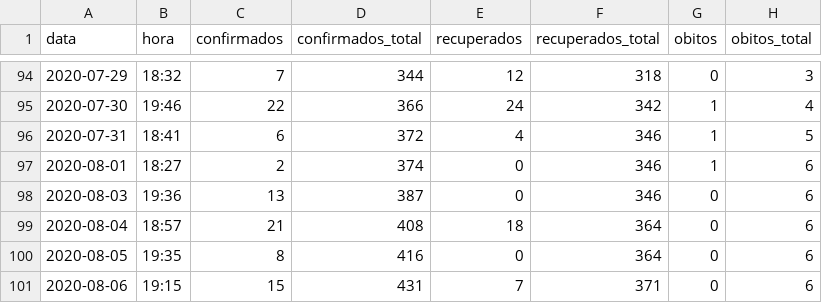
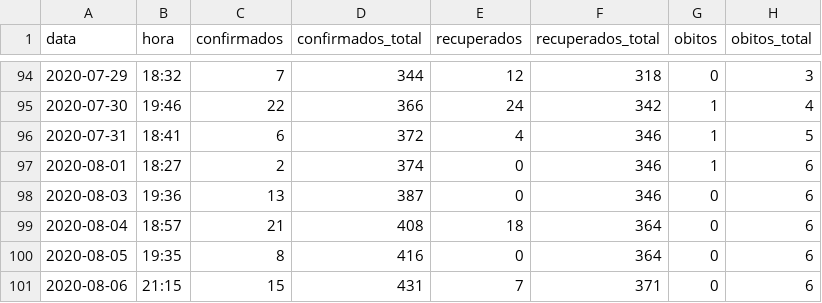
Before and after one commit to notific-com-br/notific-com-br.github.io, a TSV file: covid-data.tsv, drawn as a sheet; only a part is shown, gaps mark what is left out; the diff names each change by its address in the sheet, - before the commit and + after, or states it on an @@ line.

Commit message:
Update covid-data.tsv

```diff
--- a/covid-data.tsv
+++ b/covid-data.tsv
-B101 (hora): 19:15
+B101 (hora): 21:15
```
